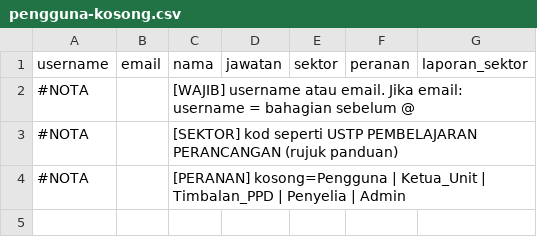
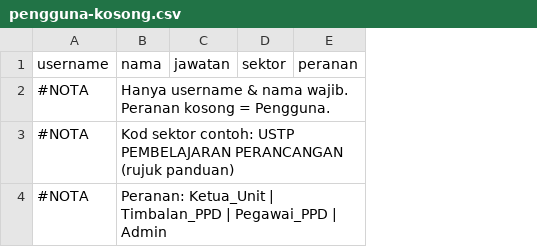
Before and after one commit to asushi199/manjungallcenter, a CSV file: egerak-v2/public/templates/pengguna-kosong.csv, drawn as a sheet; removed rows and columns are numbered as before the commit, all else as after; the diff names each change by its address in the sheet, - before the commit and + after, or states it on an @@ line.

```diff
--- a/egerak-v2/public/templates/pengguna-kosong.csv
+++ b/egerak-v2/public/templates/pengguna-kosong.csv
-column B (email), empty
-column G (laporan_sektor), empty
-B2 (nama): [WAJIB] username atau email. Jika email: username = bahagian sebelum @
+B2 (nama): Hanya username & nama wajib. Peranan kosong = Pengguna.
-B3 (nama): [SEKTOR] kod seperti USTP PEMBELAJARAN…
+B3 (nama): Kod sektor contoh: USTP PEMBELAJARAN…
-B4 (nama): [PERANAN] kosong=Pengguna | Ketua_Unit | Timbalan_PPD | Penyelia | Admin
+B4 (nama): Peranan: Ketua_Unit | Timbalan_PPD | Pegawai_PPD | Admin
```
Also changed, not shown: egerak-v2/public/templates/pengguna-contoh.csv, 15 other files.
